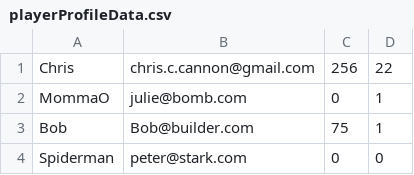
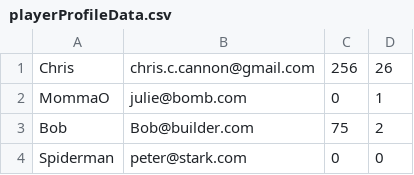
Before and after one commit to ccannon94/javafx-space-invaders, a CSV file: playerProfileData.csv, drawn as a sheet.

```diff
--- a/playerProfileData.csv
+++ b/playerProfileData.csv
@@ -1,4 +1,4 @@
-Chris          , chris.c.cannon@gmail.com      ,        256,         22
+Chris          , chris.c.cannon@gmail.com      ,        256,         26
 MommaO         , julie@bomb.com                ,          0,          1
-Bob            , Bob@builder.com               ,         75,          1
+Bob            , Bob@builder.com               ,         75,          2
 Spiderman      , peter@stark.com               ,          0,          0
```
Also changed, not shown: 9 other files.
